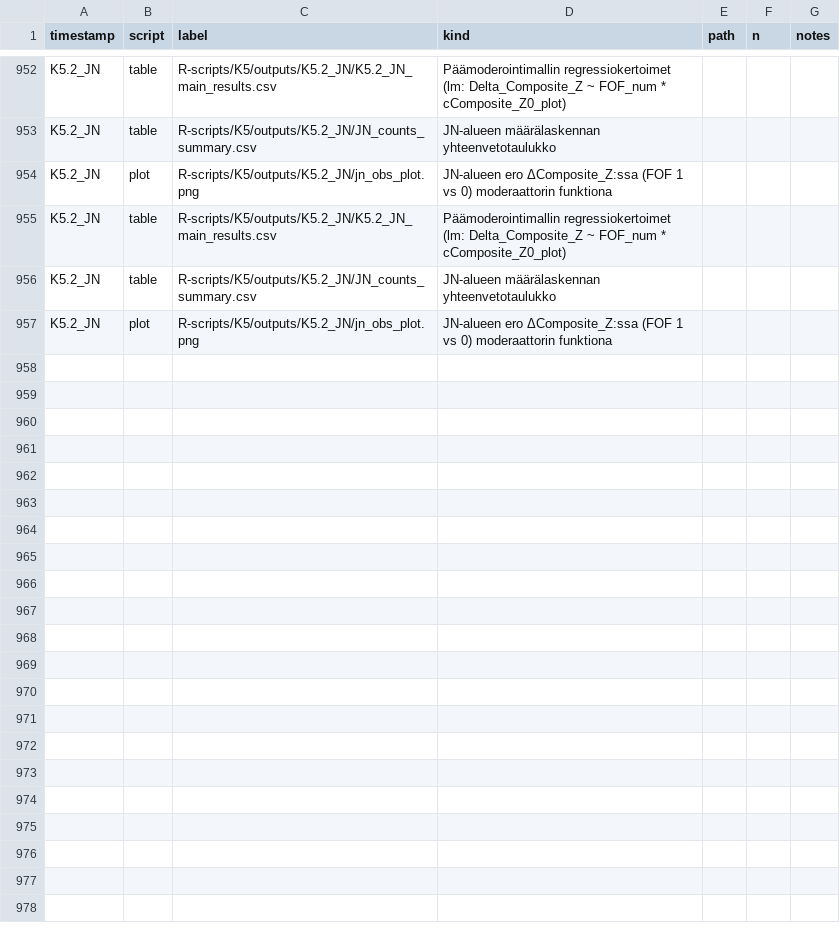
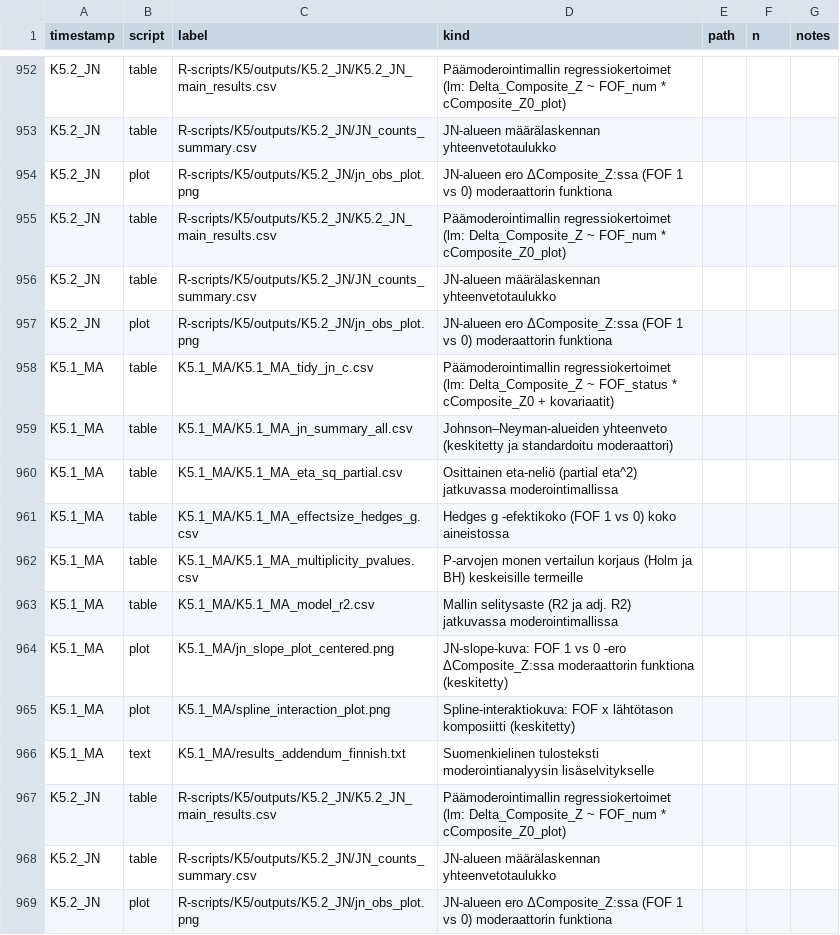
Before and after one commit to Tupatuko2023/Python-R-Scripts, a CSV file: Fear-of-Falling/manifest/manifest.csv, drawn as a sheet; only a part is shown, gaps mark what is left out; the diff names each change by its address in the sheet, - before the commit and + after, or states it on an @@ line.

```diff
--- a/Fear-of-Falling/manifest/manifest.csv
+++ b/Fear-of-Falling/manifest/manifest.csv
+row 958: K5.1_MA | table | K5.1_MA/K5.1_MA_tidy_jn_c.csv | Päämoderointimallin regressiokertoimet (lm: Delta_Composite_Z ~ FOF_status * cComposite_Z0 + kovariaatit)
+row 959: K5.1_MA | table | K5.1_MA/K5.1_MA_jn_summary_all.csv | Johnson–Neyman-alueiden yhteenveto (keskitetty ja standardoitu moderaattori)
+row 960: K5.1_MA | table | K5.1_MA/K5.1_MA_eta_sq_partial.csv | Osittainen eta-neliö (partial eta^2) jatkuvassa moderointimallissa
+row 961: K5.1_MA | table | K5.1_MA/K5.1_MA_effectsize_hedges_g.csv | Hedges g -efektikoko (FOF 1 vs 0) koko aineistossa
+row 962: K5.1_MA | table | K5.1_MA/K5.1_MA_multiplicity_pvalues.csv | P-arvojen monen vertailun korjaus (Holm ja BH) keskeisille termeille
+row 963: K5.1_MA | table | K5.1_MA/K5.1_MA_model_r2.csv | Mallin selitysaste (R2 ja adj. R2) jatkuvassa moderointimallissa
+row 964: K5.1_MA | plot | K5.1_MA/jn_slope_plot_centered.png | JN-slope-kuva: FOF 1 vs 0 -ero ΔComposite_Z:ssa moderaattorin funktiona (keskitetty)
+row 965: K5.1_MA | plot | K5.1_MA/spline_interaction_plot.png | Spline-interaktiokuva: FOF x lähtötason komposiitti (keskitetty)
+row 966: K5.1_MA | text | K5.1_MA/results_addendum_finnish.txt | Suomenkielinen tulosteksti moderointianalyysin lisäselvitykselle
+row 967: K5.2_JN | table | R-scripts/K5/outputs/K5.2_JN/K5.2_JN_main_results.csv | Päämoderointimallin regressiokertoimet (lm: Delta_Composite_Z ~ FOF_num * cComposite_Z0_plot)
+row 968: K5.2_JN | table | R-scripts/K5/outputs/K5.2_JN/JN_counts_summary.csv | JN-alueen määrälaskennan yhteenvetotaulukko
+row 969: K5.2_JN | plot | R-scripts/K5/outputs/K5.2_JN/jn_obs_plot.png | JN-alueen ero ΔComposite_Z:ssa (FOF 1 vs 0) moderaattorin funktiona
```
